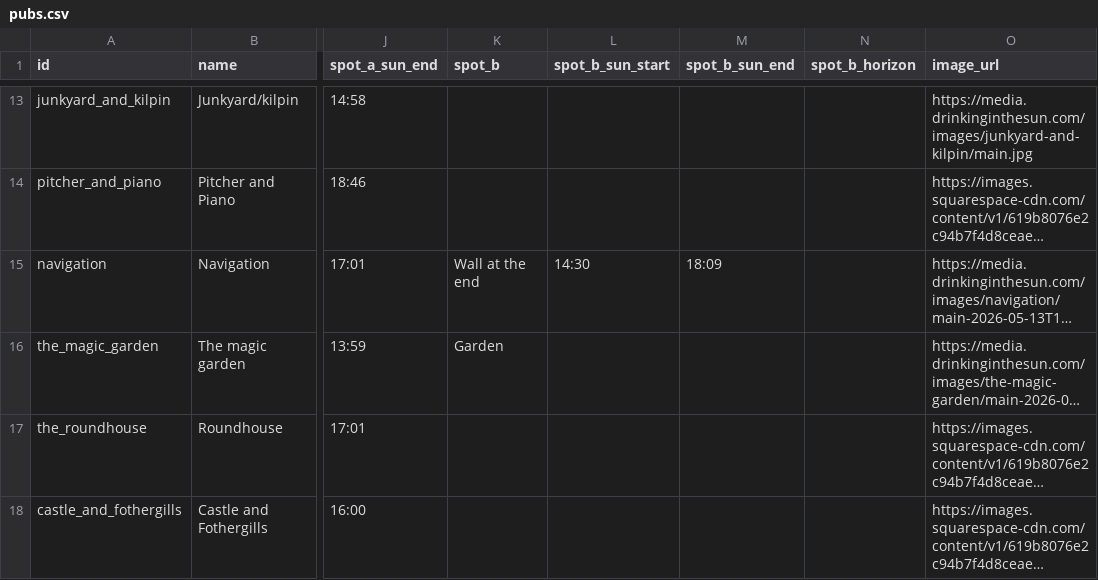
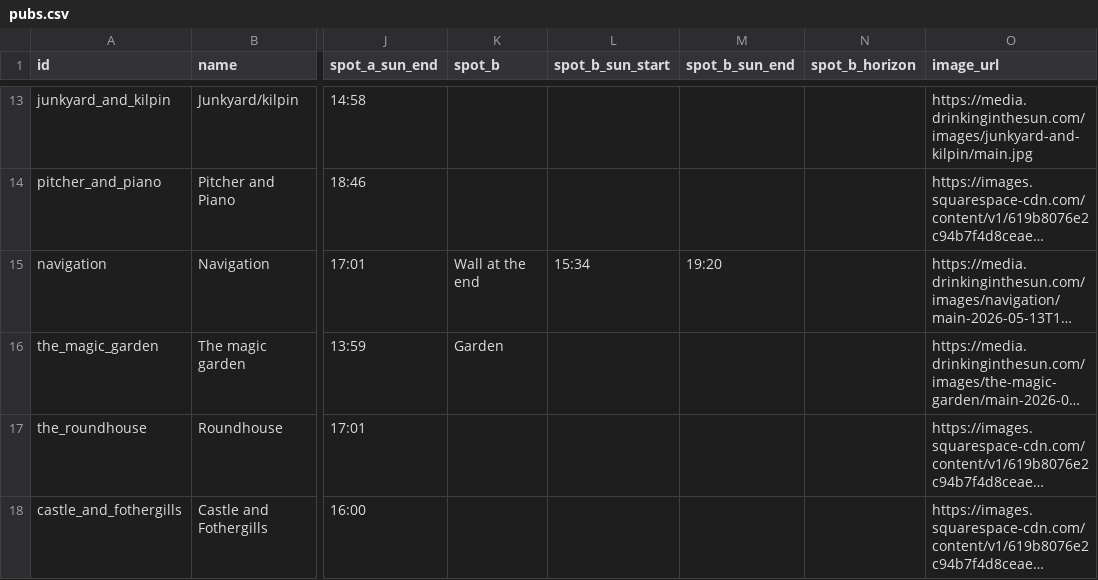
Before and after one commit to shawn845/DrinkingintheSun, a CSV file: app/public/data/pubs.csv, drawn as a sheet; only a part is shown, gaps mark what is left out; long unchanged cells end in …; the diff names each change by its address in the sheet, - before the commit and + after, or states it on an @@ line.

Commit message:
Update pubs/routes via admin tool

```diff
--- a/app/public/data/pubs.csv
+++ b/app/public/data/pubs.csv
-L15 (spot_b_sun_start): 14:30
+L15 (spot_b_sun_start): 15:34
-M15 (spot_b_sun_end): 18:09
+M15 (spot_b_sun_end): 19:20
```
